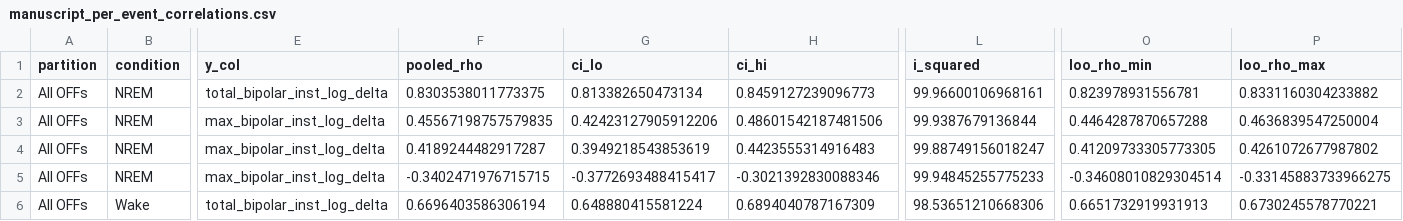
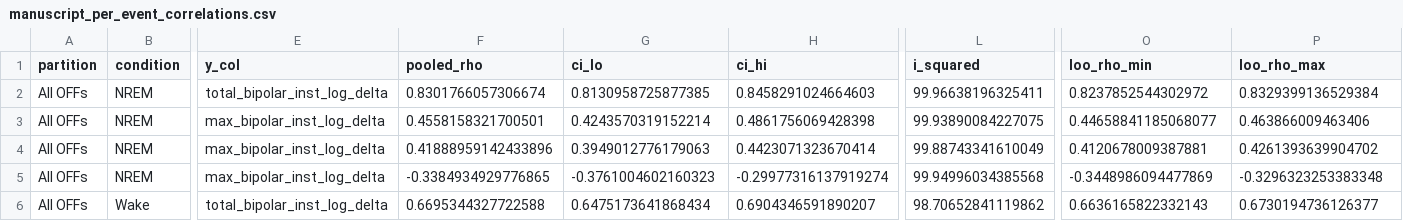
Before and after one commit to CSC-UW/cnpix-local-sleep, a CSV file: r-offp/inst/extdata/manuscript_per_event_correlations.csv, drawn as a sheet; only a part is shown, gaps mark what is left out; the diff covers the shown part only; the diff names each change by its address in the sheet, - before the commit and + after, or states it on an @@ line.

```diff
--- a/r-offp/inst/extdata/manuscript_per_event_correlations.csv
+++ b/r-offp/inst/extdata/manuscript_per_event_correlations.csv
-F2 (pooled_rho): 0.8303538011773375
+F2 (pooled_rho): 0.8301766057306674
-G2 (ci_lo): 0.813382650473134
+G2 (ci_lo): 0.8130958725877385
-H2 (ci_hi): 0.8459127239096773
+H2 (ci_hi): 0.8458291024664603
-L2 (i_squared): 99.96600106968161
+L2 (i_squared): 99.96638196325411
-O2 (loo_rho_min): 0.823978931556781
+O2 (loo_rho_min): 0.8237852544302972
-P2 (loo_rho_max): 0.8331160304233882
+P2 (loo_rho_max): 0.8329399136529384
-F3 (pooled_rho): 0.45567198757579835
+F3 (pooled_rho): 0.4558158321700501
-G3 (ci_lo): 0.42423127905912206
+G3 (ci_lo): 0.4243570319152214
-H3 (ci_hi): 0.48601542187481506
+H3 (ci_hi): 0.4861756069428398
-L3 (i_squared): 99.9387679136844
+L3 (i_squared): 99.93890084227075
-O3 (loo_rho_min): 0.4464287870657288
+O3 (loo_rho_min): 0.44658841185068077
-P3 (loo_rho_max): 0.4636839547250004
+P3 (loo_rho_max): 0.463866009463406
-F4 (pooled_rho): 0.4189244482917287
+F4 (pooled_rho): 0.41888959142433896
-G4 (ci_lo): 0.3949218543853619
+G4 (ci_lo): 0.3949012776179063
-H4 (ci_hi): 0.4423555314916483
+H4 (ci_hi): 0.4423071323670414
-L4 (i_squared): 99.88749156018247
+L4 (i_squared): 99.88743341610049
-O4 (loo_rho_min): 0.41209733305773305
+O4 (loo_rho_min): 0.4120678009387881
-P4 (loo_rho_max): 0.4261072677987802
+P4 (loo_rho_max): 0.4261393639904702
-F5 (pooled_rho): -0.3402471976715715
+F5 (pooled_rho): -0.3384934929776865
-G5 (ci_lo): -0.3772693488415417
+G5 (ci_lo): -0.3761004602160323
-H5 (ci_hi): -0.3021392830088346
+H5 (ci_hi): -0.29977316137919274
-L5 (i_squared): 99.94845255775233
+L5 (i_squared): 99.94996034385568
-O5 (loo_rho_min): -0.34608010829304514
+O5 (loo_rho_min): -0.3448986094477869
-P5 (loo_rho_max): -0.33145883733966275
+P5 (loo_rho_max): -0.3296323253383348
-F6 (pooled_rho): 0.6696403586306194
+F6 (pooled_rho): 0.6695344327722588
-G6 (ci_lo): 0.648880415581224
+G6 (ci_lo): 0.6475173641868434
-H6 (ci_hi): 0.6894040787167309
+H6 (ci_hi): 0.6904346591890207
-L6 (i_squared): 98.53651210668306
+L6 (i_squared): 98.70652841119862
-O6 (loo_rho_min): 0.6651732919931913
+O6 (loo_rho_min): 0.6636165822332143
-P6 (loo_rho_max): 0.6730245578770221
+P6 (loo_rho_max): 0.6730194736126377
```
Also changed, not shown: 114 edited cells elsewhere in this file, r-offp/inst/extdata/manuscript_epoched_partial_correlations.csv, r-offp/inst/extdata/manuscript_size_globality_correlations.csv, 24 other files.
